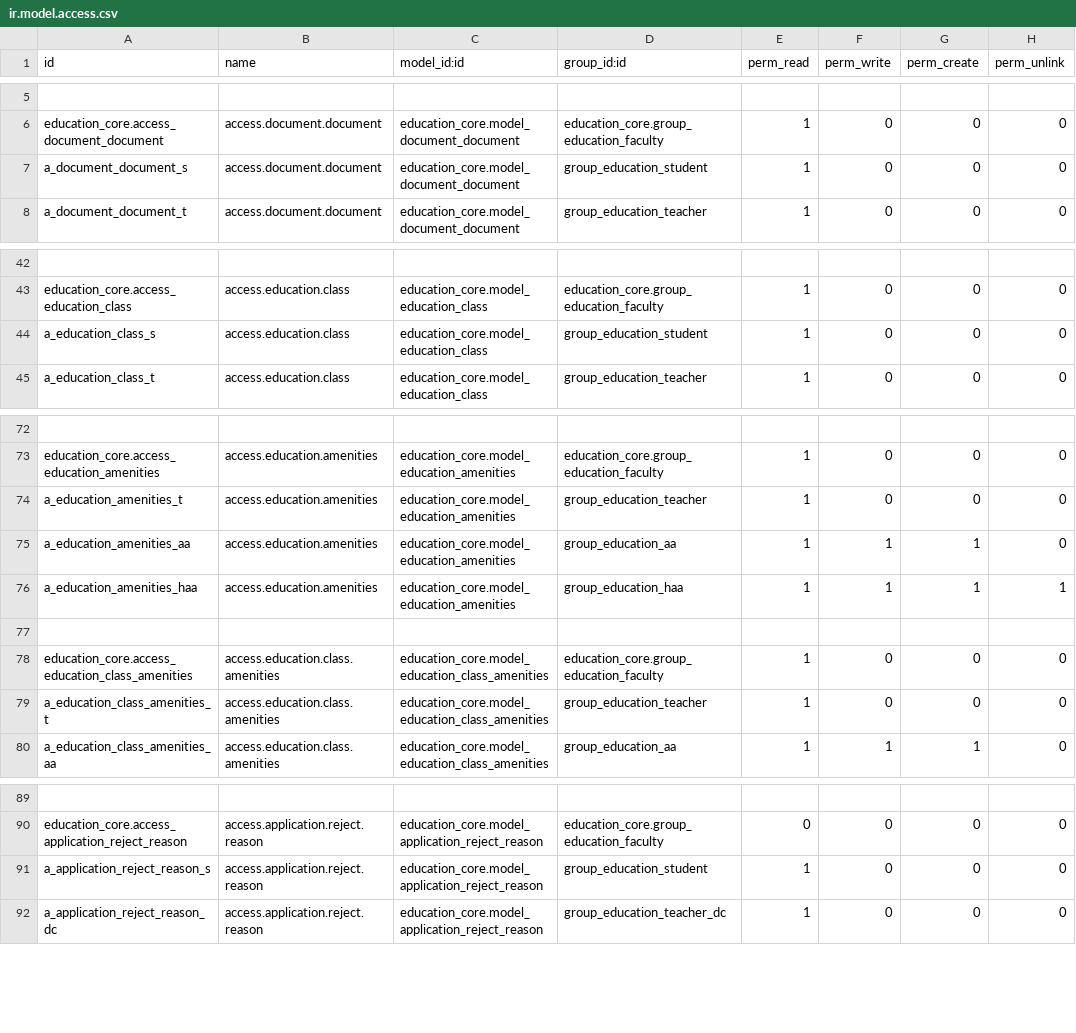
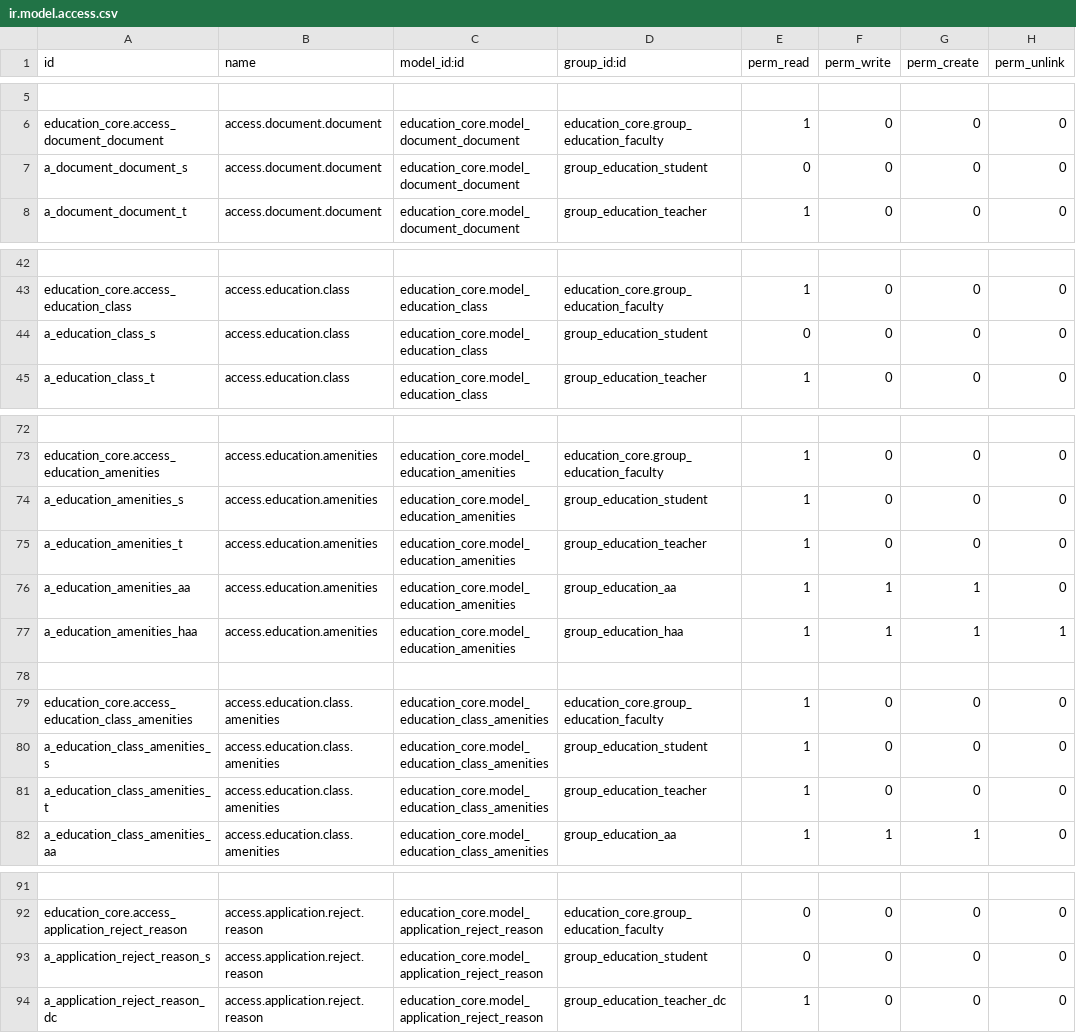
Before and after one commit to oberak/tup_edu_erp, a CSV file: security/education_core/ir.model.access.csv, drawn as a sheet; only a part is shown, gaps mark what is left out; addresses are those after the commit; the diff covers the shown part only; the diff names each change by its address in the sheet, - before the commit and + after, or states it on an @@ line.

Commit message:
update  1. set domain for subject by student's major  2. set domain for syllabus by student's major  3. access right for "education.amenities" and "education.class.amenities"  4. set group application_analysis     - groups="tup_edu_erp.group_education_aa"

```diff
--- a/security/education_core/ir.model.access.csv
+++ b/security/education_core/ir.model.access.csv
-E7 (perm_read): 1
+E7 (perm_read): 0
-E44 (perm_read): 1
+E44 (perm_read): 0
+row 74: a_education_amenities_s | access.education.amenities | education_core.model_education_amenities | group_education_student | 1 | 0 | 0 | 0
+row 80: a_education_class_amenities_s | access.education.class.amenities | education_core.model_education_class_amenities | group_education_student | 1 | 0 | 0 | 0
-E93 (perm_read): 1
+E93 (perm_read): 0
```
Also changed, not shown: 1 edited cell elsewhere in this file, security/education_promotion/ir.model.access.csv, 6 other files.
